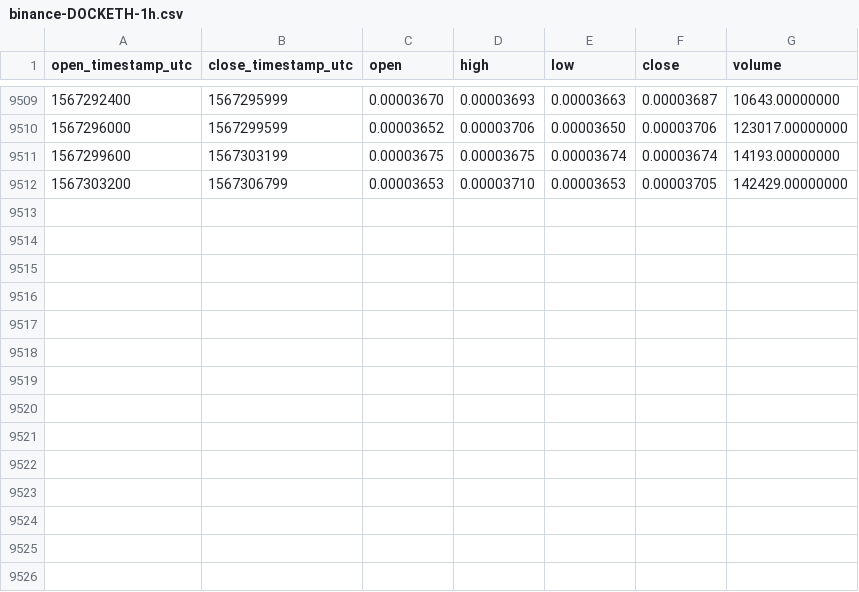
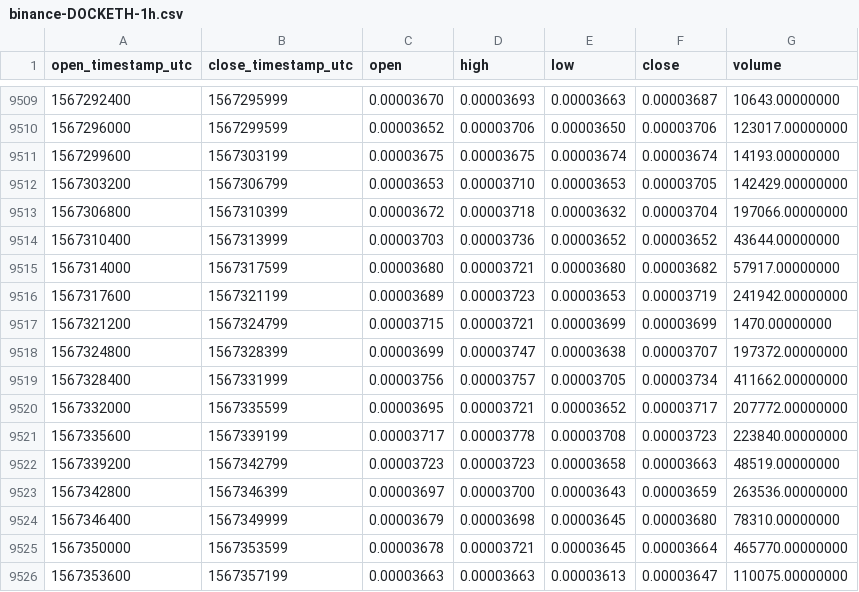
Before and after one commit to cryptobigbro/binance-DOCKETH, a CSV file: binance-DOCKETH-1h.csv, drawn as a sheet; only a part is shown, gaps mark what is left out; the diff names each change by its address in the sheet, - before the commit and + after, or states it on an @@ line.

Commit message:
Update OHLCV data.

```diff
--- a/binance-DOCKETH-1h.csv
+++ b/binance-DOCKETH-1h.csv
+row 9513: 1567306800 | 1567310399 | 0.00003672 | 0.00003718 | 0.00003632 | 0.00003704 | 197066.00000000
+row 9514: 1567310400 | 1567313999 | 0.00003703 | 0.00003736 | 0.00003652 | 0.00003652 | 43644.00000000
+row 9515: 1567314000 | 1567317599 | 0.00003680 | 0.00003721 | 0.00003680 | 0.00003682 | 57917.00000000
+row 9516: 1567317600 | 1567321199 | 0.00003689 | 0.00003723 | 0.00003653 | 0.00003719 | 241942.00000000
+row 9517: 1567321200 | 1567324799 | 0.00003715 | 0.00003721 | 0.00003699 | 0.00003699 | 1470.00000000
+row 9518: 1567324800 | 1567328399 | 0.00003699 | 0.00003747 | 0.00003638 | 0.00003707 | 197372.00000000
+row 9519: 1567328400 | 1567331999 | 0.00003756 | 0.00003757 | 0.00003705 | 0.00003734 | 411662.00000000
+row 9520: 1567332000 | 1567335599 | 0.00003695 | 0.00003721 | 0.00003652 | 0.00003717 | 207772.00000000
+row 9521: 1567335600 | 1567339199 | 0.00003717 | 0.00003778 | 0.00003708 | 0.00003723 | 223840.00000000
+row 9522: 1567339200 | 1567342799 | 0.00003723 | 0.00003723 | 0.00003658 | 0.00003663 | 48519.00000000
+row 9523: 1567342800 | 1567346399 | 0.00003697 | 0.00003700 | 0.00003643 | 0.00003659 | 263536.00000000
+row 9524: 1567346400 | 1567349999 | 0.00003679 | 0.00003698 | 0.00003645 | 0.00003680 | 78310.00000000
+row 9525: 1567350000 | 1567353599 | 0.00003678 | 0.00003721 | 0.00003645 | 0.00003664 | 465770.00000000
+row 9526: 1567353600 | 1567357199 | 0.00003663 | 0.00003663 | 0.00003613 | 0.00003647 | 110075.00000000
```
